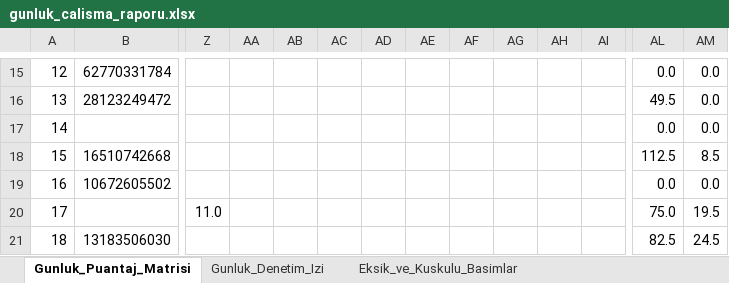
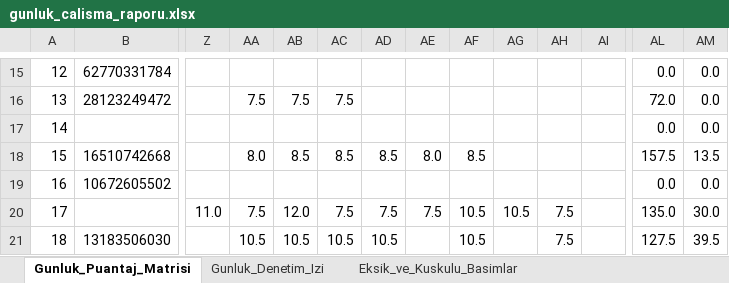
Before and after one commit to ercanpolatt/personel-pdks-verisini-puantaja-isleme, an Excel workbook: gunluk_calisma_raporu.xlsx, sheet Gunluk_Puantaj_Matrisi, drawn as a sheet; only a part is shown, gaps mark what is left out; values as stored, in another font and other column widths than the file's, no cell formats; the diff covers the shown part only; the diff names each change by its address in the sheet, - before the commit and + after, or states it on an @@ line.

```diff
--- a/gunluk_calisma_raporu.xlsx (sheet Gunluk_Puantaj_Matrisi)
+++ b/gunluk_calisma_raporu.xlsx (sheet Gunluk_Puantaj_Matrisi)
-AA16: (empty)
+AA16: 7.5
-AB16: (empty)
+AB16: 7.5
-AC16: (empty)
+AC16: 7.5
-AL16: 49.5
+AL16: 72.0
-AA18: (empty)
+AA18: 8.0
-AB18: (empty)
+AB18: 8.5
-AC18: (empty)
+AC18: 8.5
-AD18: (empty)
+AD18: 8.5
-AE18: (empty)
+AE18: 8.0
-AF18: (empty)
+AF18: 8.5
-AL18: 112.5
+AL18: 157.5
-AM18: 8.5
+AM18: 13.5
-AA20: (empty)
+AA20: 7.5
-AB20: (empty)
+AB20: 12.0
-AC20: (empty)
+AC20: 7.5
-AD20: (empty)
+AD20: 7.5
-AE20: (empty)
+AE20: 7.5
-AF20:AF21: (empty)
+AF20:AF21: 10.5
-AG20: (empty)
+AG20: 10.5
-AH20:AH21: (empty)
+AH20:AH21: 7.5
-AL20: 75.0
+AL20: 135.0
-AM20: 19.5
+AM20: 30.0
-AA21: (empty)
+AA21: 10.5
-AB21: (empty)
+AB21: 10.5
-AC21: (empty)
+AC21: 10.5
-AD21: (empty)
+AD21: 10.5
-AL21: 82.5
+AL21: 127.5
-AM21: 24.5
+AM21: 39.5
```
Also changed, not shown: 1 added row, 1661 edited cells and row numbers in column A elsewhere in this sheet, sheet Gunluk_Denetim_Izi, sheet Eksik_ve_Kuskulu_Basimlar, cell formats, pdks_eylul_gunluk_calisma_saatleri.xlsx, puantaj.xlsx, 27 other files.
